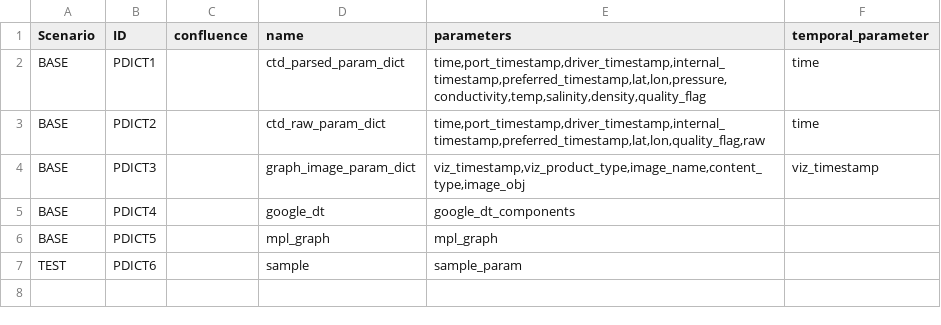
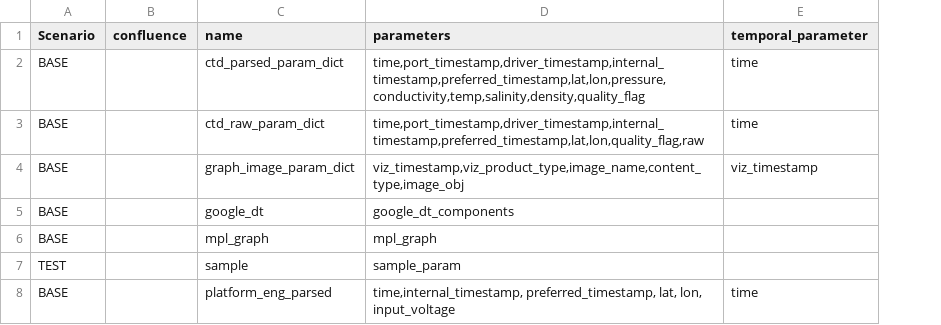
Before and after one commit to ooici/ion-definitions, a CSV file: res/preload/r2_ioc/ParameterDictionary.csv, drawn as a sheet; removed rows and columns are numbered as before the commit, all else as after; the diff names each change by its address in the sheet, - before the commit and + after, or states it on an @@ line.

```diff
--- a/res/preload/r2_ioc/ParameterDictionary.csv
+++ b/res/preload/r2_ioc/ParameterDictionary.csv
-column B (ID), rows 2-7: PDICT1 | PDICT2 | PDICT3 | PDICT4 | PDICT5 | PDICT6
+row 8: BASE |  | platform_eng_parsed | time,internal_timestamp, preferred_timestamp, lat, lon, input_voltage | time
```
Also changed, not shown: res/preload/r2_ioc/ParameterDefs.csv, 45 other files.
